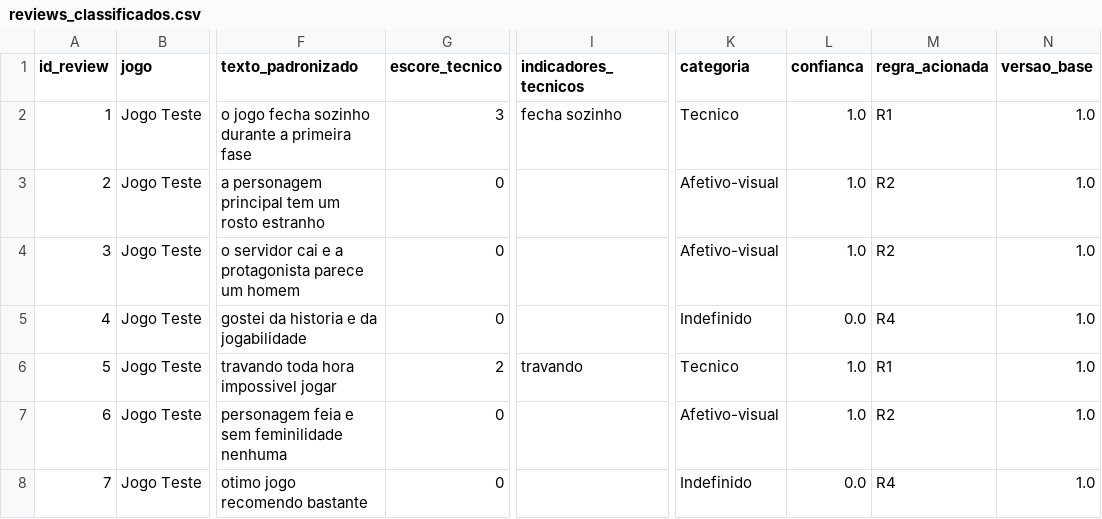
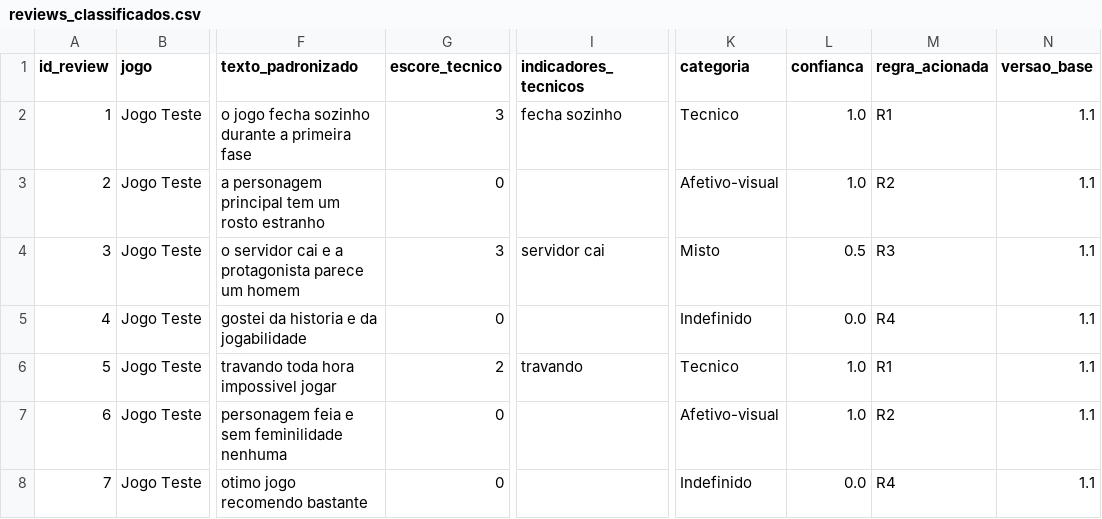
Before and after one commit to melaragao10/tcc-triagem-reviews, a CSV file: reports/reviews_classificados.csv, drawn as a sheet; only a part is shown, gaps mark what is left out; the diff names each change by its address in the sheet, - before the commit and + after, or states it on an @@ line.

```diff
--- a/reports/reviews_classificados.csv
+++ b/reports/reviews_classificados.csv
-N2:N8 (versao_base): 1.0
+N2:N8 (versao_base): 1.1
-G4 (escore_tecnico): 0
+G4 (escore_tecnico): 3
-I4 (indicadores_tecnicos): (empty)
+I4 (indicadores_tecnicos): servidor cai
-K4 (categoria): Afetivo-visual
+K4 (categoria): Misto
-L4 (confianca): 1.0
+L4 (confianca): 0.5
-M4 (regra_acionada): R2
+M4 (regra_acionada): R3
```
Also changed, not shown: reports/reviews_tecnicos.csv, 37 other files.
